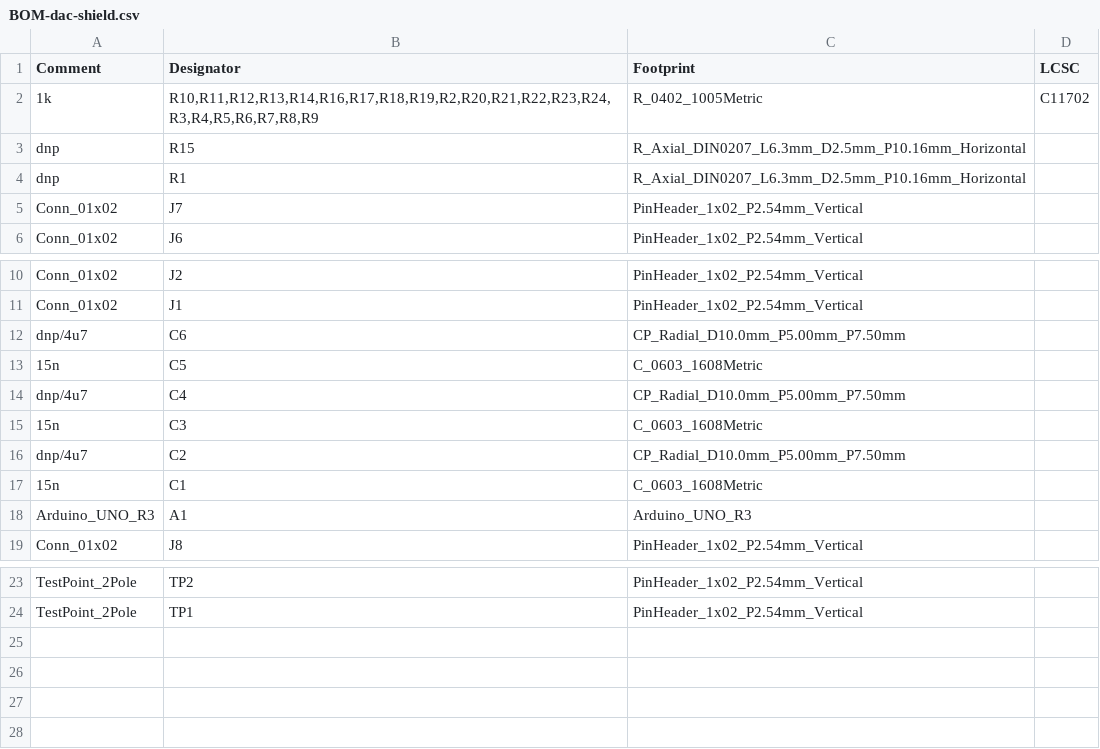
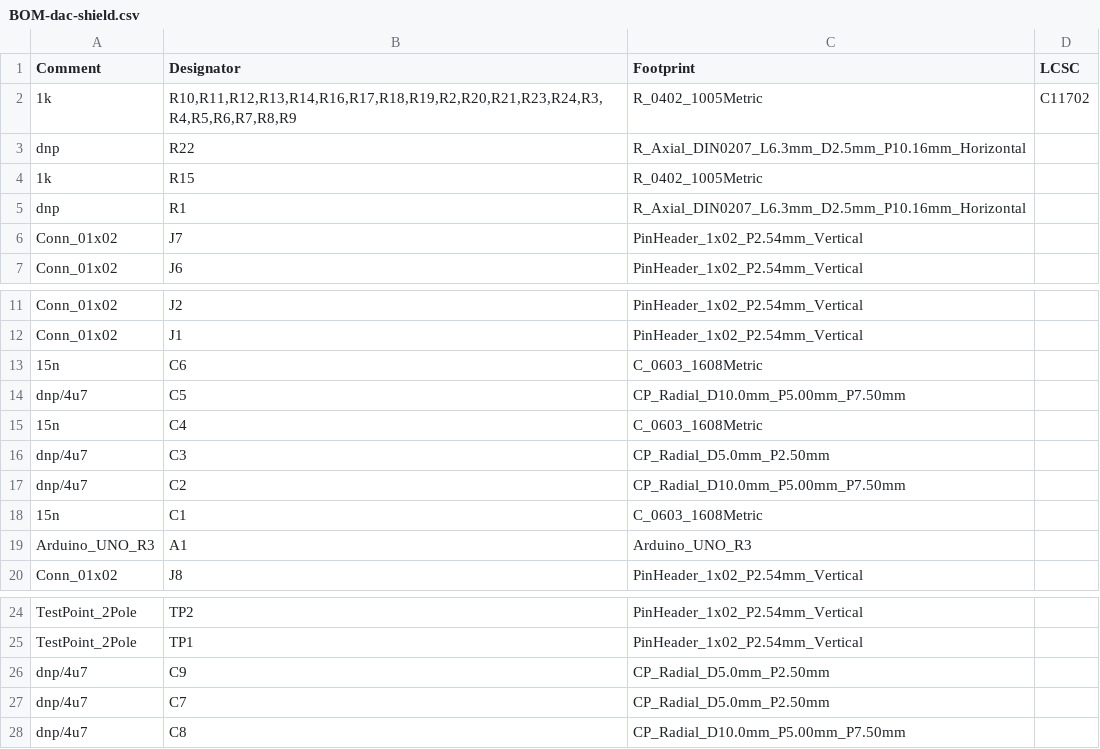
Before and after one commit to htlweiz/dac-shield, a CSV file: jlcpcb/production_files/BOM-dac-shield.csv, drawn as a sheet; only a part is shown, gaps mark what is left out.

```diff
--- a/jlcpcb/production_files/BOM-dac-shield.csv
+++ b/jlcpcb/production_files/BOM-dac-shield.csv
@@ -1,4 +1,5 @@
 Comment,Designator,Footprint,LCSC
-1k,"R10,R11,R12,R13,R14,R16,R17,R18,R19,R2,R20,R21,R22,R23,R24,R3,R4,R5,R6,R7,R8,R9",R_0402_1005Metric,C11702
-dnp,R15,R_Axial_DIN0207_L6.3mm_D2.5mm_P10.16mm_Horizontal,
+1k,"R10,R11,R12,R13,R14,R16,R17,R18,R19,R2,R20,R21,R23,R24,R3,R4,R5,R6,R7,R8,R9",R_0402_1005Metric,C11702
+dnp,R22,R_Axial_DIN0207_L6.3mm_D2.5mm_P10.16mm_Horizontal,
+1k,R15,R_0402_1005Metric,
 dnp,R1,R_Axial_DIN0207_L6.3mm_D2.5mm_P10.16mm_Horizontal,
@@ -11,6 +12,6 @@ Conn_01x02,J2,PinHeader_1x02_P2.54mm_Vertical,
 Conn_01x02,J1,PinHeader_1x02_P2.54mm_Vertical,
-dnp/4u7,C6,CP_Radial_D10.0mm_P5.00mm_P7.50mm,
-15n,C5,C_0603_1608Metric,
-dnp/4u7,C4,CP_Radial_D10.0mm_P5.00mm_P7.50mm,
-15n,C3,C_0603_1608Metric,
+15n,C6,C_0603_1608Metric,
+dnp/4u7,C5,CP_Radial_D10.0mm_P5.00mm_P7.50mm,
+15n,C4,C_0603_1608Metric,
+dnp/4u7,C3,CP_Radial_D5.0mm_P2.50mm,
 dnp/4u7,C2,CP_Radial_D10.0mm_P5.00mm_P7.50mm,
@@ -24 +25,4 @@ TestPoint_2Pole,TP2,PinHeader_1x02_P2.54mm_Vertical,
 TestPoint_2Pole,TP1,PinHeader_1x02_P2.54mm_Vertical,
+dnp/4u7,C9,CP_Radial_D5.0mm_P2.50mm,
+dnp/4u7,C7,CP_Radial_D5.0mm_P2.50mm,
+dnp/4u7,C8,CP_Radial_D10.0mm_P5.00mm_P7.50mm,
```
Also changed, not shown: jlcpcb/production_files/CPL-dac-shield.csv, 20 other files.
